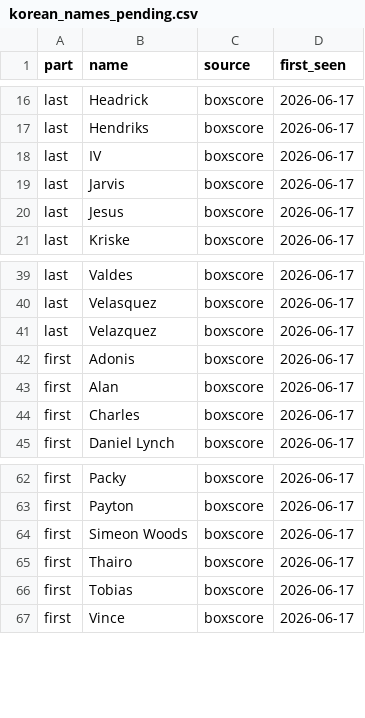
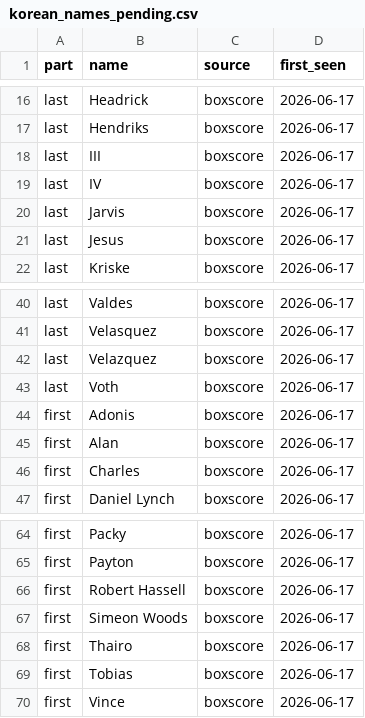
Before and after one commit to Arktis-P/OOTP_Milestone_Tracker, a CSV file: data/korean_names_pending.csv, drawn as a sheet; only a part is shown, gaps mark what is left out.

```diff
--- a/data/korean_names_pending.csv
+++ b/data/korean_names_pending.csv
@@ -17,2 +17,3 @@ last,Headrick,boxscore,2026-06-17
 last,Hendriks,boxscore,2026-06-17
+last,III,boxscore,2026-06-17
 last,IV,boxscore,2026-06-17
@@ -41,2 +42,3 @@ last,Velasquez,boxscore,2026-06-17
 last,Velazquez,boxscore,2026-06-17
+last,Voth,boxscore,2026-06-17
 first,Adonis,boxscore,2026-06-17
@@ -63,2 +65,3 @@ first,Packy,boxscore,2026-06-17
 first,Payton,boxscore,2026-06-17
+first,Robert Hassell,boxscore,2026-06-17
 first,Simeon Woods,boxscore,2026-06-17
```
Also changed, not shown: 6 other files.
